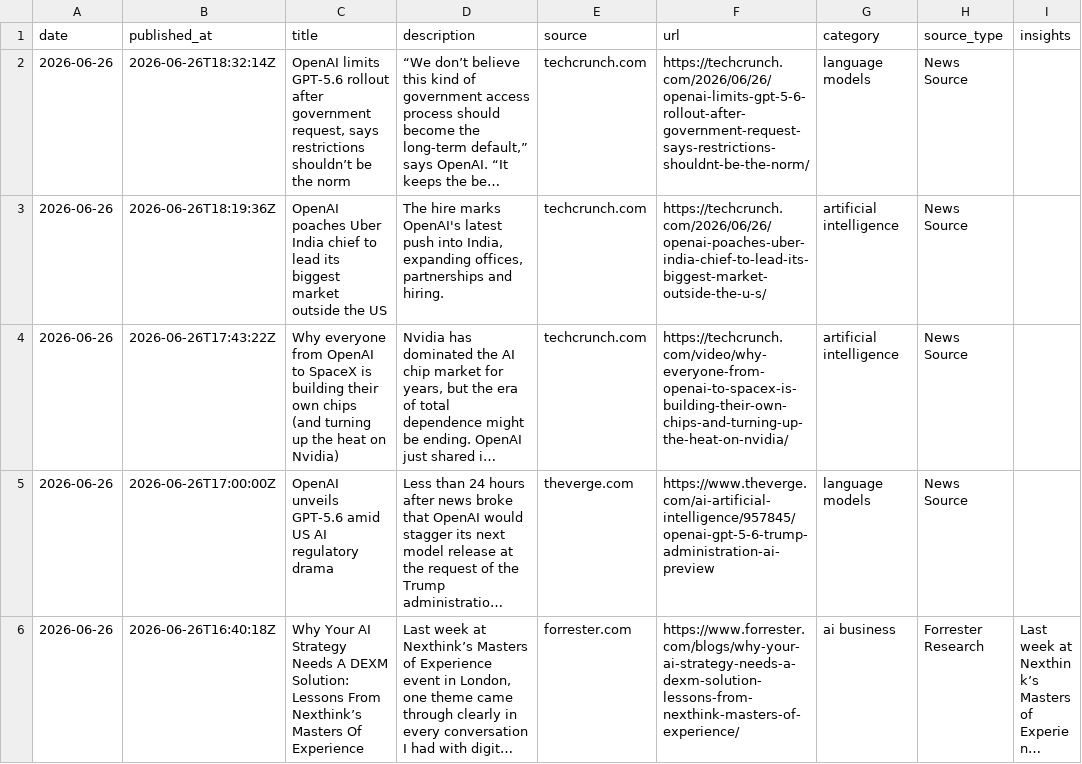
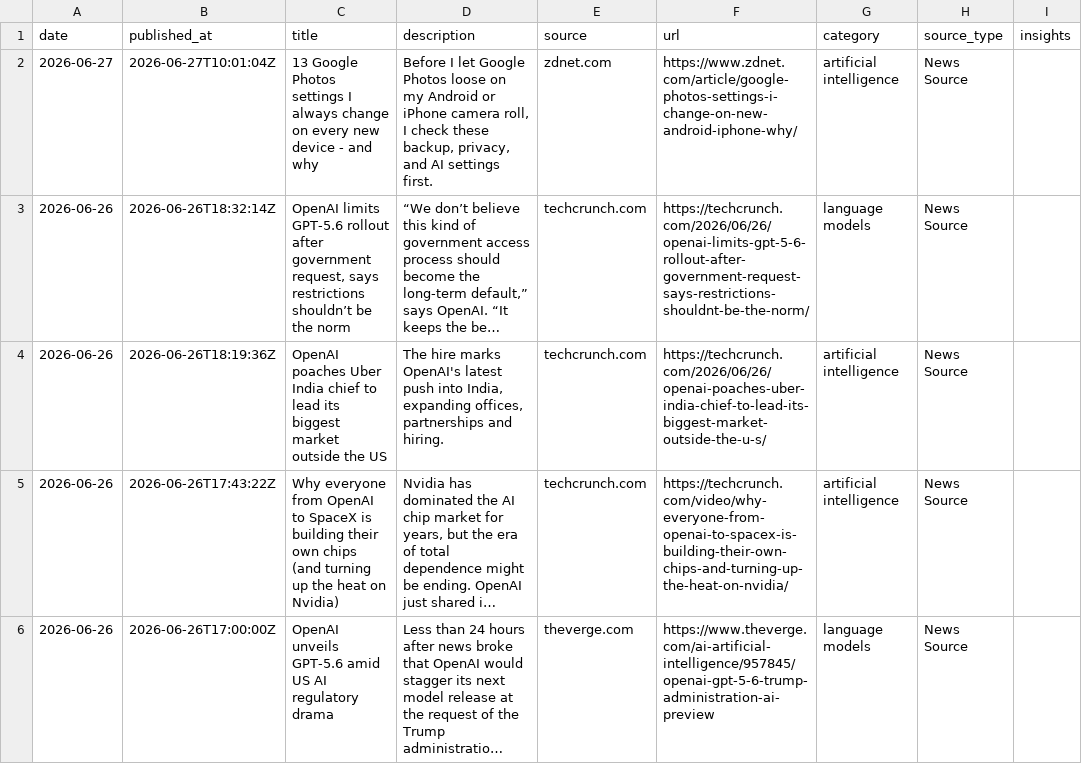
Before and after one commit to StevieSimsII/AiNewsDaily, a CSV file: docs/data/ai_news.csv, drawn as a sheet; only a part is shown; the shorter side is filled out with more unchanged rows; long unchanged cells end in …; the diff names each change by its address in the sheet, - before the commit and + after, or states it on an @@ line.

```diff
--- a/docs/data/ai_news.csv
+++ b/docs/data/ai_news.csv
+row 2: 2026-06-27 | 2026-06-27T10:01:04Z | 13 Google Photos settings I always change on every new device - and why | Before I let Google Photos loose on my Android or iPhone camera roll, I check these backup, privacy, and AI settings first. | zdnet.com | https://www.zdnet.com/article/google-photos-settings-i-change-on-new-android-iphone-why/ | artificial intelligence | News Source
```
Also changed, not shown: 4 other files.
